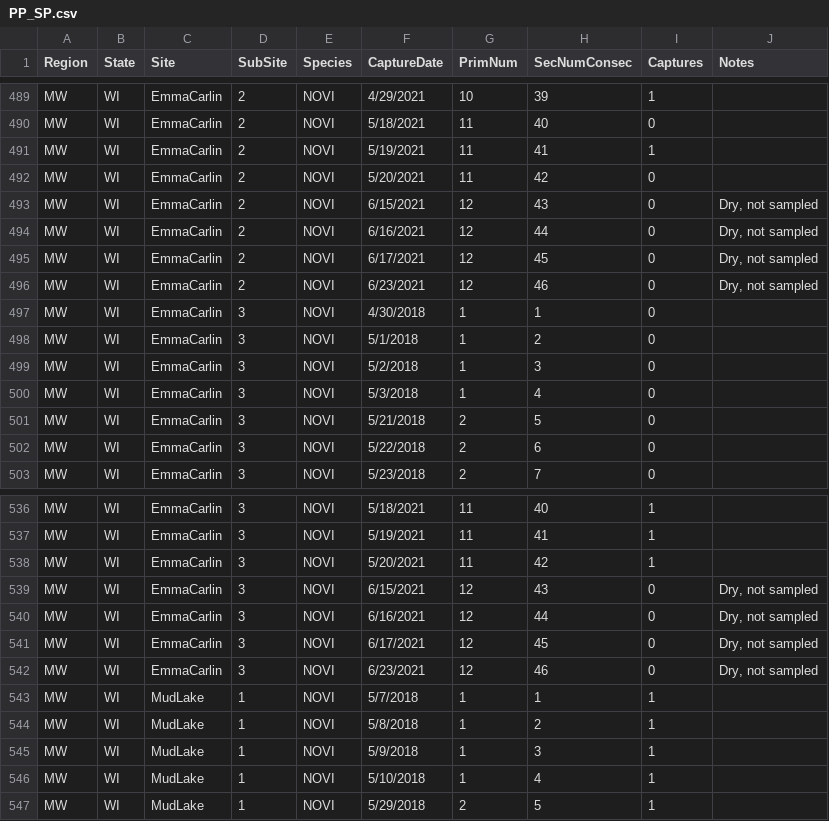
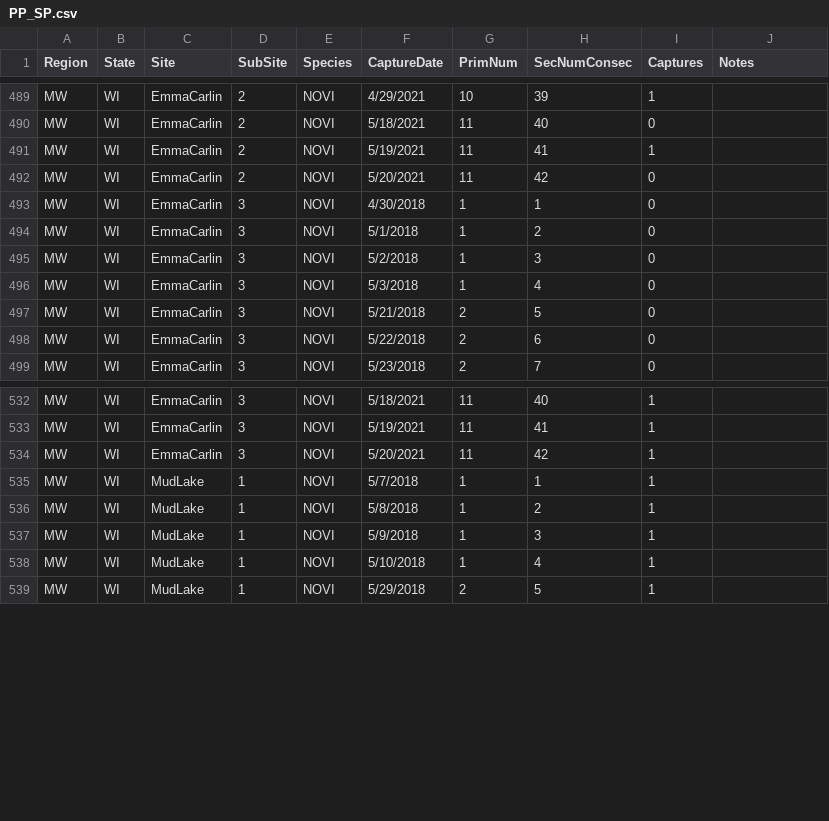
Before and after one commit to NEARMI/Bd_CMR, a CSV file: data/cleaned_cov_csv/PP_SP.csv, drawn as a sheet; only a part is shown, gaps mark what is left out; the diff names each change by its address in the sheet, - before the commit and + after, or states it on an @@ line.

Commit message:
Code cleaned (nearly complete) and more commenting

```diff
--- a/data/cleaned_cov_csv/PP_SP.csv
+++ b/data/cleaned_cov_csv/PP_SP.csv
-row 493: MW | WI | EmmaCarlin | 2 | NOVI | 6/15/2021 | 12 | 43 | 0 | Dry, not sampled
-row 494: MW | WI | EmmaCarlin | 2 | NOVI | 6/16/2021 | 12 | 44 | 0 | Dry, not sampled
-row 495: MW | WI | EmmaCarlin | 2 | NOVI | 6/17/2021 | 12 | 45 | 0 | Dry, not sampled
-row 496: MW | WI | EmmaCarlin | 2 | NOVI | 6/23/2021 | 12 | 46 | 0 | Dry, not sampled
-row 539: MW | WI | EmmaCarlin | 3 | NOVI | 6/15/2021 | 12 | 43 | 0 | Dry, not sampled
-row 540: MW | WI | EmmaCarlin | 3 | NOVI | 6/16/2021 | 12 | 44 | 0 | Dry, not sampled
-row 541: MW | WI | EmmaCarlin | 3 | NOVI | 6/17/2021 | 12 | 45 | 0 | Dry, not sampled
-row 542: MW | WI | EmmaCarlin | 3 | NOVI | 6/23/2021 | 12 | 46 | 0 | Dry, not sampled
```
Also changed, not shown: 7 other files.
